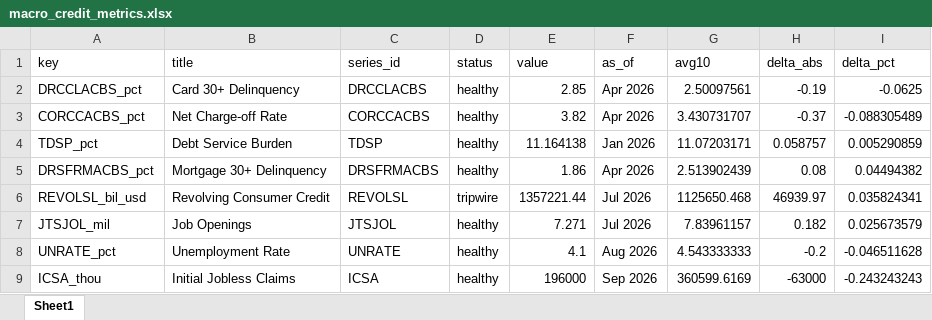
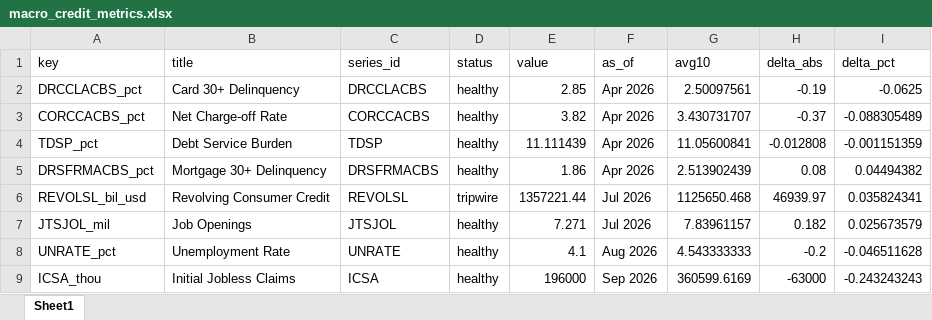
Before and after one commit to cjbrownbear/Macro-Credit-Dashboard, an Excel workbook: macro_credit_metrics.xlsx, sheet Sheet1, drawn as a sheet; values as stored, in another font and other column widths than the file's, no borders; the diff names each change by its address in the sheet, - before the commit and + after, or states it on an @@ line.

```diff
--- a/macro_credit_metrics.xlsx (sheet Sheet1)
+++ b/macro_credit_metrics.xlsx (sheet Sheet1)
-E4 (value): 11.164138
+E4 (value): 11.111439
-F4 (as_of): Jan 2026
+F4 (as_of): Apr 2026
-G4 (avg10): 11.07203171
+G4 (avg10): 11.05600841
-H4 (delta_abs): 0.058757
+H4 (delta_abs): -0.012808
-I4 (delta_pct): 0.005290859
+I4 (delta_pct): -0.001151359
```
Also changed, not shown: macro_credit_timeseries.xlsx, 2 other files.
